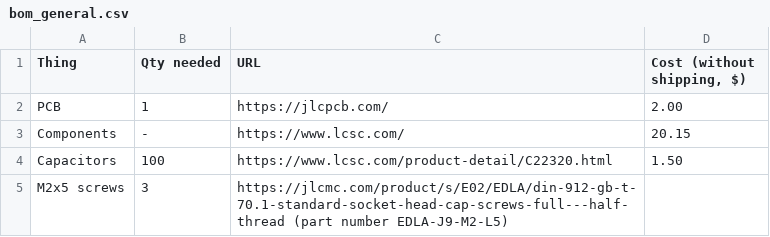
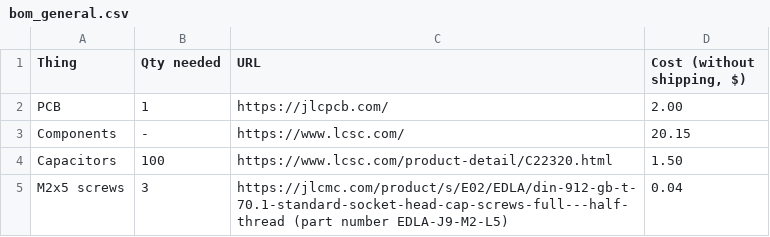
Before and after one commit to ArcaEge/capacitor-alarm-clock, a CSV file: production/bom_general.csv, drawn as a sheet.

Commit message:
Fix cost for M2x5 screws in bom_general.csv

```diff
--- a/production/bom_general.csv
+++ b/production/bom_general.csv
@@ -4,2 +4,2 @@ Components,-,https://www.lcsc.com/,20.15
 Capacitors,100,https://www.lcsc.com/product-detail/C22320.html,1.50
-M2x5 screws,3,"https://jlcmc.com/product/s/E02/EDLA/din-912-gb-t-70.1-standard-socket-head-cap-screws-full---half-thread (part number EDLA-J9-M2-L5)"
+M2x5 screws,3,"https://jlcmc.com/product/s/E02/EDLA/din-912-gb-t-70.1-standard-socket-head-cap-screws-full---half-thread (part number EDLA-J9-M2-L5)",0.04
```
